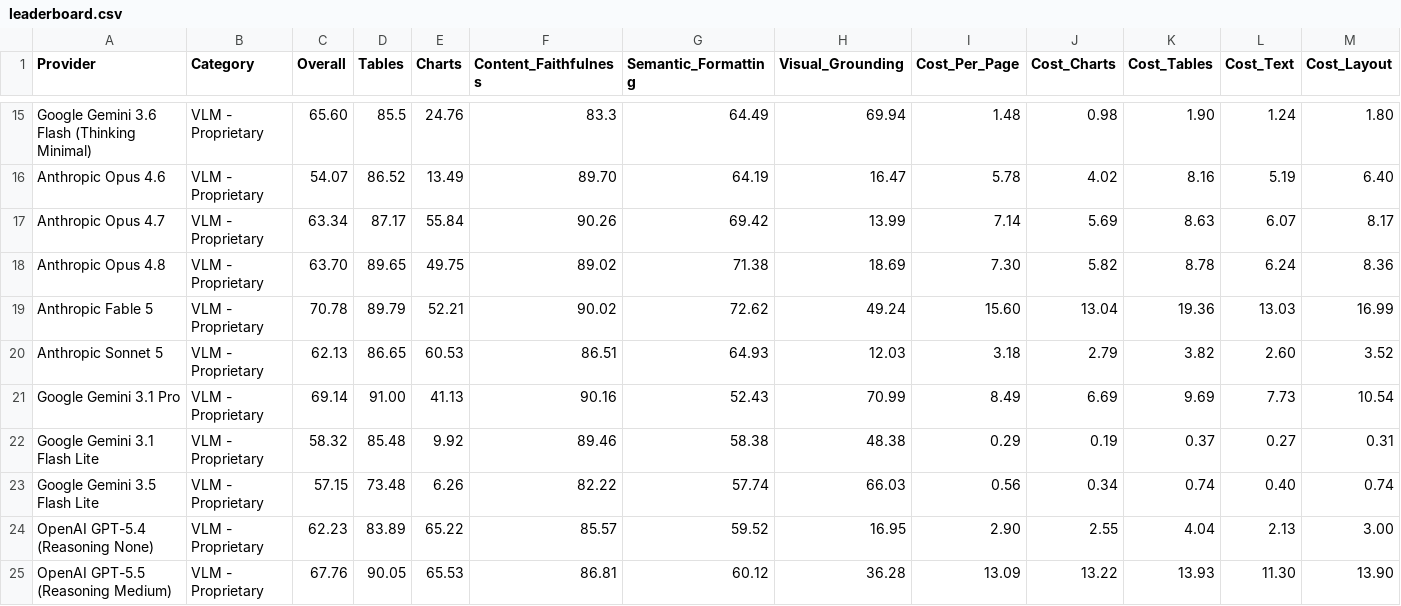
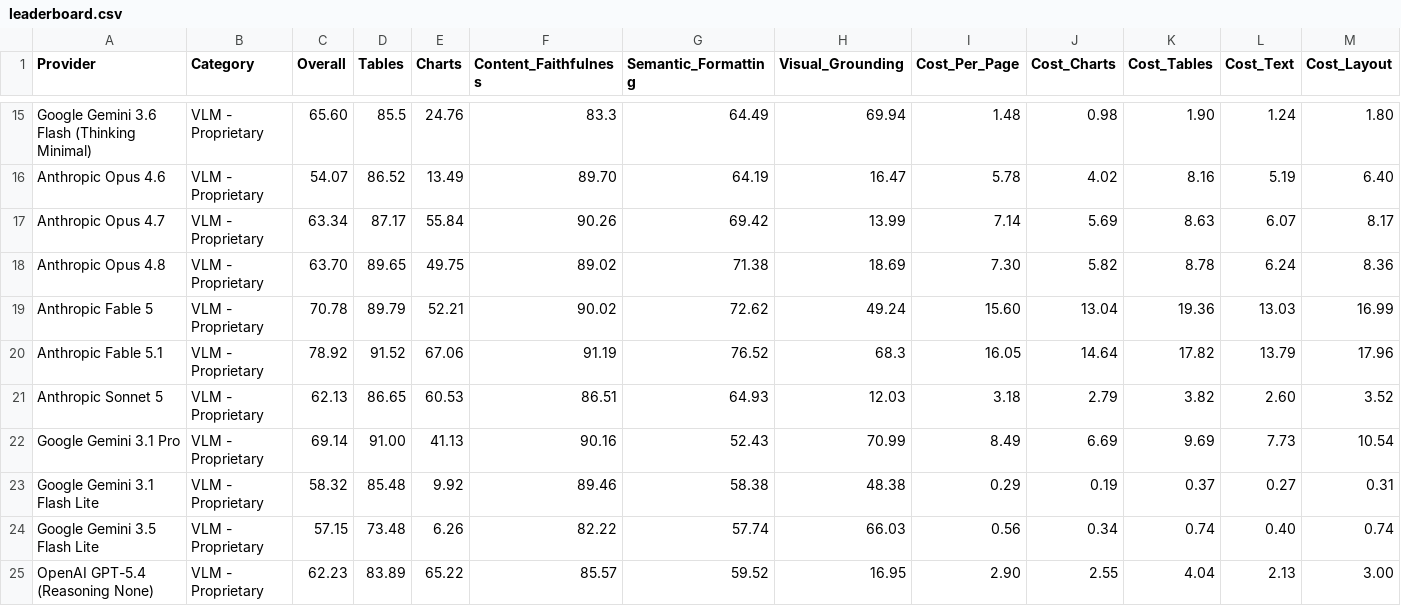
Before and after one commit to morgan-pulse/ParseBench, a CSV file: leaderboard.csv, drawn as a sheet; only a part is shown, gaps mark what is left out; the shorter side is filled out with more unchanged rows; rows hold the shown columns only; the diff names each change by its address in the sheet, - before the commit and + after, or states it on an @@ line.

Commit message:
Add Anthropic Fable 5.1 parse pipeline and leaderboard entry (#123)
Register anthropic_fable_5_1_parse_with_layout_file (parse + layout, file
mode) mirroring the Fable 5 config with the model id bumped to
claude-fable-5-1, add its pricing, and record its extended-benchmark
leaderboard row (regenerated README top-10 and pipeline docs).

```diff
--- a/leaderboard.csv
+++ b/leaderboard.csv
+row 20: Anthropic Fable 5.1 | VLM - Proprietary | 78.92 | 91.52 | 67.06 | 91.19 | 76.52 | 68.3 | 16.05 | 14.64 | 17.82 | 13.79 | 17.96
```
Also changed, not shown: 4 other files.
